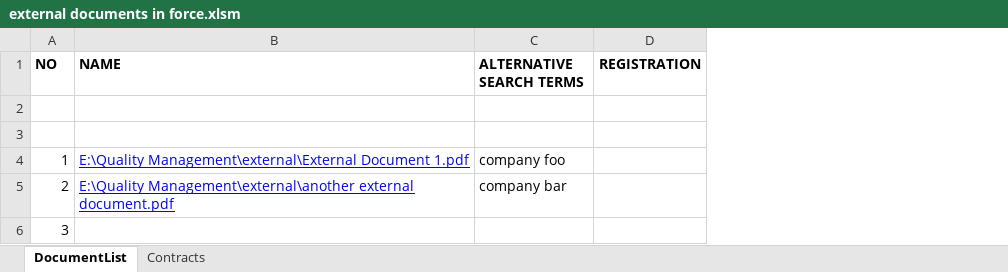
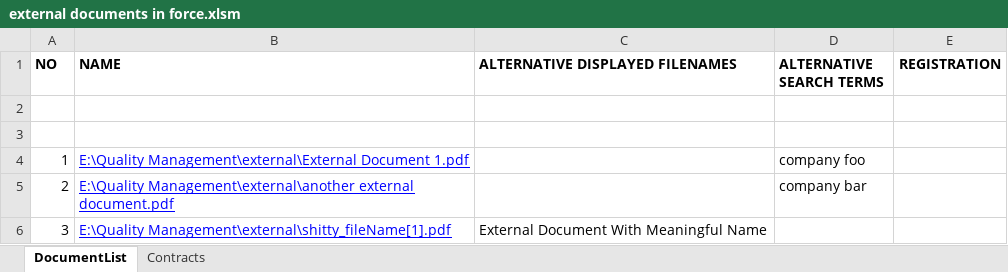
Before and after one commit to erroronline1/qualitymanagement, an Excel workbook: administration/external documents in force.xlsm, sheet DocumentList, drawn as a sheet; values as stored, in another font and other column widths than the file's, no borders; charts and pictures not drawn; the diff names each change by its address in the sheet, - before the commit and + after, or states it on an @@ line.

Commit message:
added alternative file- or url descriptions to be displayed in the assistant, string sanitation of quotation marks to output

```diff
--- a/administration/external documents in force.xlsm (sheet DocumentList)
+++ b/administration/external documents in force.xlsm (sheet DocumentList)
+column C (ALTERNATIVE DISPLAYED FILENAMES), row 6: External Document With Meaningful Name
-B6 (NAME): (empty)
+B6 (NAME): E:\Quality Management\external\shitty_fileName[1].pdf
```
Also changed, not shown: sheet Contracts.
